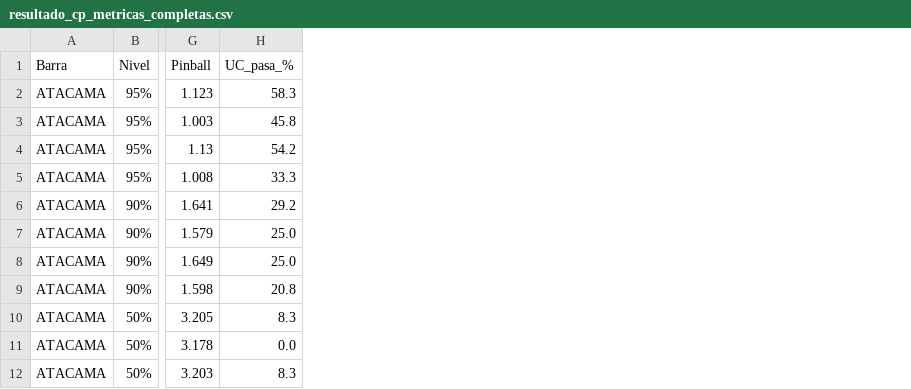
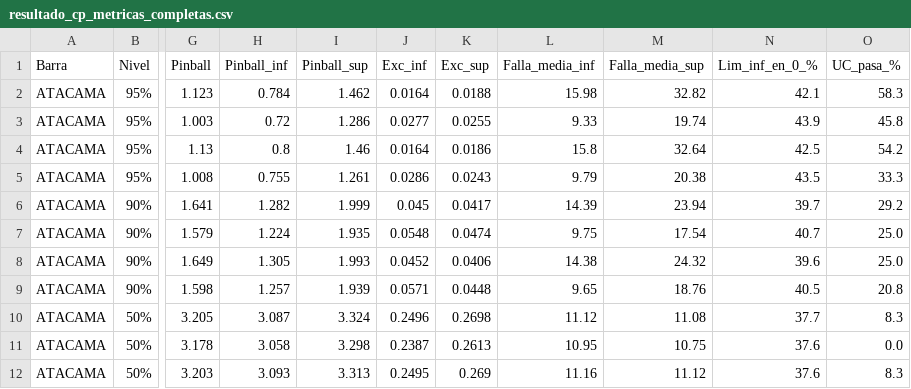
Before and after one commit to benjamitchell/Tesis-TFT-Electricidad, a CSV file: Scripts/resultado_cp_metricas_completas.csv, drawn as a sheet; only a part is shown, gaps mark what is left out; the diff names each change by its address in the sheet, - before the commit and + after, or states it on an @@ line.

```diff
--- a/Scripts/resultado_cp_metricas_completas.csv
+++ b/Scripts/resultado_cp_metricas_completas.csv
+column H (Pinball_inf), rows 2-12: 0.784 | 0.72 | 0.8 | 0.755 | 1.282 | 1.224 | 1.305 | 1.257 | 3.087 | 3.058 | 3.093
+column I (Pinball_sup), rows 2-12: 1.462 | 1.286 | 1.46 | 1.261 | 1.999 | 1.935 | 1.993 | 1.939 | 3.324 | 3.298 | 3.313
+column J (Exc_inf), rows 2-12: 0.0164 | 0.0277 | 0.0164 | 0.0286 | 0.045 | 0.0548 | 0.0452 | 0.0571 | 0.2496 | 0.2387 | 0.2495
+column K (Exc_sup), rows 2-12: 0.0188 | 0.0255 | 0.0186 | 0.0243 | 0.0417 | 0.0474 | 0.0406 | 0.0448 | 0.2698 | 0.2613 | 0.269
+column L (Falla_media_inf), rows 2-12: 15.98 | 9.33 | 15.8 | 9.79 | 14.39 | 9.75 | 14.38 | 9.65 | 11.12 | 10.95 | 11.16
+column M (Falla_media_sup), rows 2-12: 32.82 | 19.74 | 32.64 | 20.38 | 23.94 | 17.54 | 24.32 | 18.76 | 11.08 | 10.75 | 11.12
+column N (Lim_inf_en_0_%), rows 2-12: 42.1 | 43.9 | 42.5 | 43.5 | 39.7 | 40.7 | 39.6 | 40.5 | 37.7 | 37.6 | 37.6
```
Also changed, not shown: Scripts/resultado_cqr_niveles.csv, Scripts/resultado_piloto_lw_escala_robusta.csv, 12 other files.
